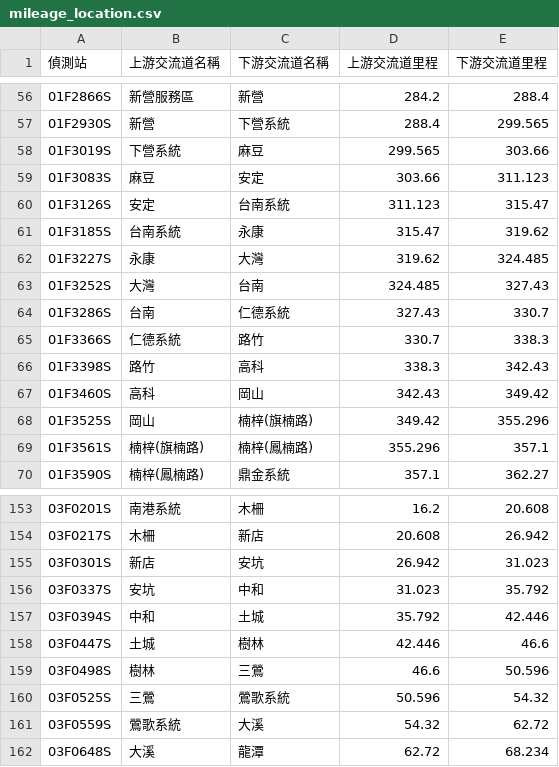
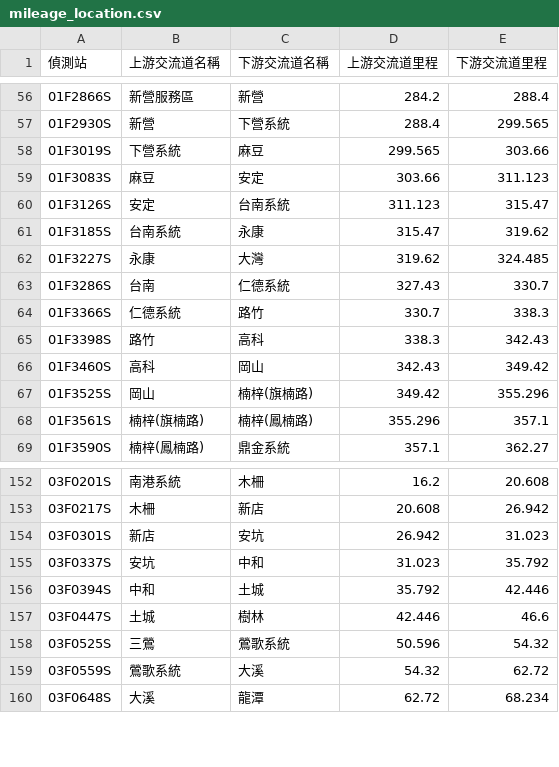
Before and after one commit to ckybonist/etc-m04a, a CSV file: resource/mileage_location.csv, drawn as a sheet; only a part is shown, gaps mark what is left out; the diff names each change by its address in the sheet, - before the commit and + after, or states it on an @@ line.

```diff
--- a/resource/mileage_location.csv
+++ b/resource/mileage_location.csv
-row 63: 01F3252S | 大灣 | 台南 | 324.485 | 327.43
-row 159: 03F0498S | 樹林 | 三鶯 | 46.6 | 50.596
```
Also changed, not shown: resource/step1.example.csv, 5 other files.
